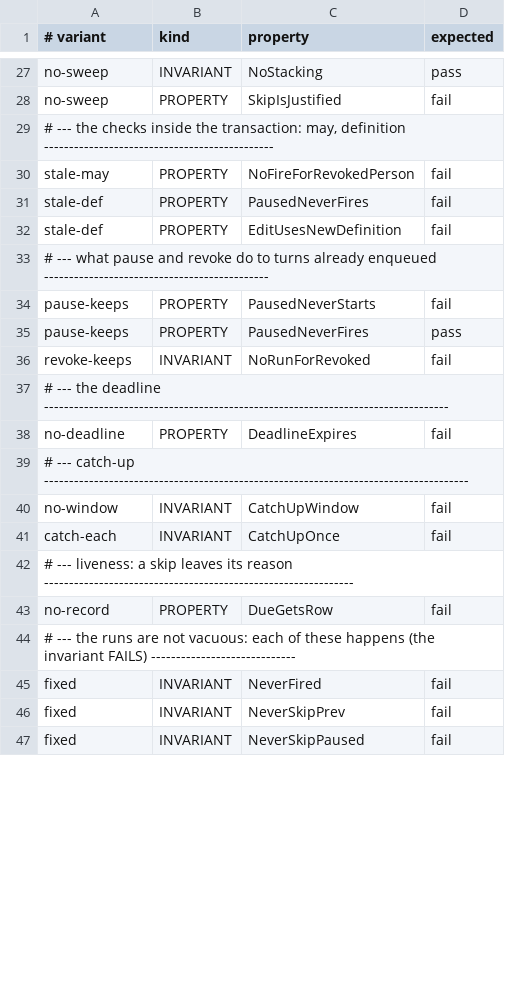
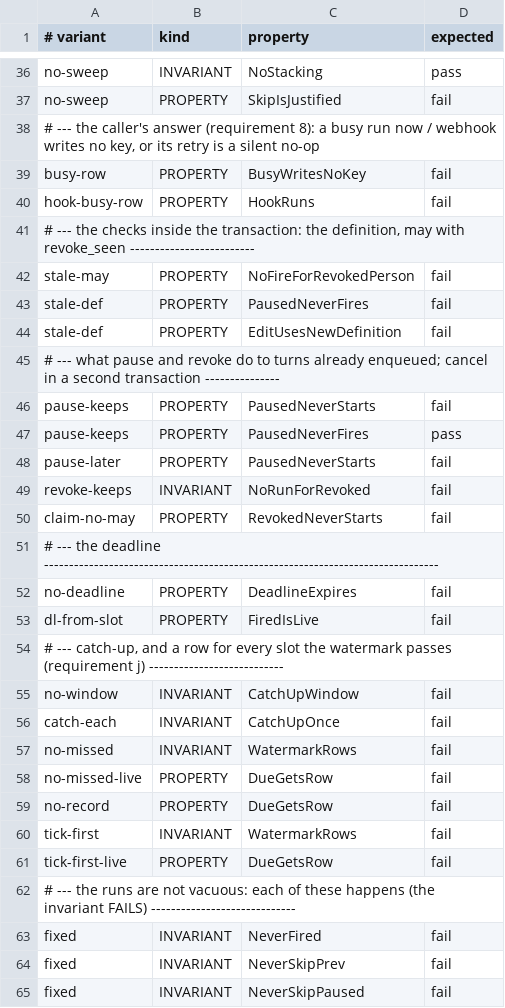
Before and after one commit to Ying-Kai-Liao/kith, a TSV file: verification/schedule-fire/checks.tsv, drawn as a sheet; only a part is shown, gaps mark what is left out; the diff covers the shown part only.

```diff
--- a/verification/schedule-fire/checks.tsv
+++ b/verification/schedule-fire/checks.tsv
@@ -28,3 +37,6 @@ no-sweep	INVARIANT	NoStacking	pass
 no-sweep	PROPERTY	SkipIsJustified	fail
-# --- the checks inside the transaction: may, definition ----------------------------------------------
+# --- the caller's answer (requirement 8): a busy run now / webhook writes no key, or its retry is a silent no-op
+busy-row	PROPERTY	BusyWritesNoKey	fail
+hook-busy-row	PROPERTY	HookRuns	fail
+# --- the checks inside the transaction: the definition, may with revoke_seen -------------------------
 stale-may	PROPERTY	NoFireForRevokedPerson	fail
@@ -32,13 +44,19 @@ stale-def	PROPERTY	PausedNeverFires	fail
 stale-def	PROPERTY	EditUsesNewDefinition	fail
-# --- what pause and revoke do to turns already enqueued ---------------------------------------------
+# --- what pause and revoke do to turns already enqueued; cancel in a second transaction ---------------
 pause-keeps	PROPERTY	PausedNeverStarts	fail
 pause-keeps	PROPERTY	PausedNeverFires	pass
+pause-later	PROPERTY	PausedNeverStarts	fail
 revoke-keeps	INVARIANT	NoRunForRevoked	fail
-# --- the deadline ---------------------------------------------------------------------------------
+claim-no-may	PROPERTY	RevokedNeverStarts	fail
+# --- the deadline -------------------------------------------------------------------------------
 no-deadline	PROPERTY	DeadlineExpires	fail
-# --- catch-up -------------------------------------------------------------------------------------
+dl-from-slot	PROPERTY	FiredIsLive	fail
+# --- catch-up, and a row for every slot the watermark passes (requirement j) ---------------------------
 no-window	INVARIANT	CatchUpWindow	fail
 catch-each	INVARIANT	CatchUpOnce	fail
-# --- liveness: a skip leaves its reason --------------------------------------------------------------
+no-missed	INVARIANT	WatermarkRows	fail
+no-missed-live	PROPERTY	DueGetsRow	fail
 no-record	PROPERTY	DueGetsRow	fail
+tick-first	INVARIANT	WatermarkRows	fail
+tick-first-live	PROPERTY	DueGetsRow	fail
 # --- the runs are not vacuous: each of these happens (the invariant FAILS) -----------------------------
```
Also changed, not shown: 11 added rows and 4 edited cells elsewhere in this file, 21 other files.
